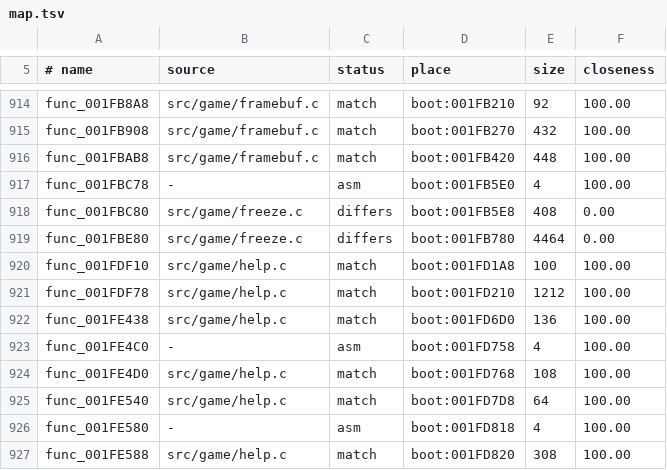
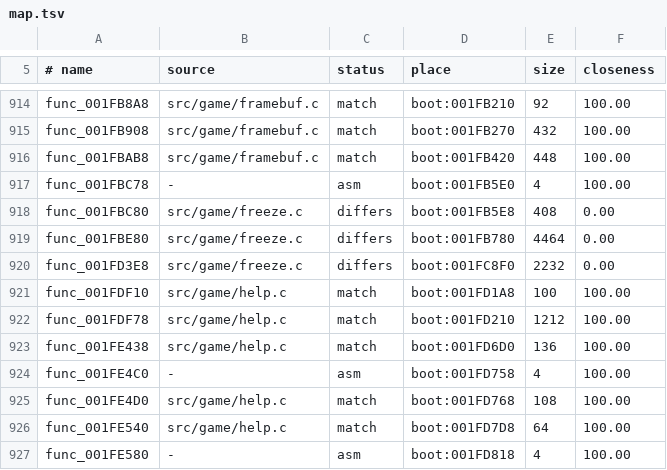
Before and after one commit to OpenRAC/rac1-decomp, a TSV file: config/versions/pal_v1/map.tsv, drawn as a sheet; only a part is shown, gaps mark what is left out; the shorter side is filled out with more unchanged rows; the diff names each change by its address in the sheet, - before the commit and + after, or states it on an @@ line.

```diff
--- a/config/versions/pal_v1/map.tsv
+++ b/config/versions/pal_v1/map.tsv
+row 920: func_001FD3E8 | src/game/freeze.c | differs | boot:001FC8F0 | 2232 | 0.00
```
Also changed, not shown: config/versions/jp/map.tsv, config/versions/us/map.tsv, 5 other files.
